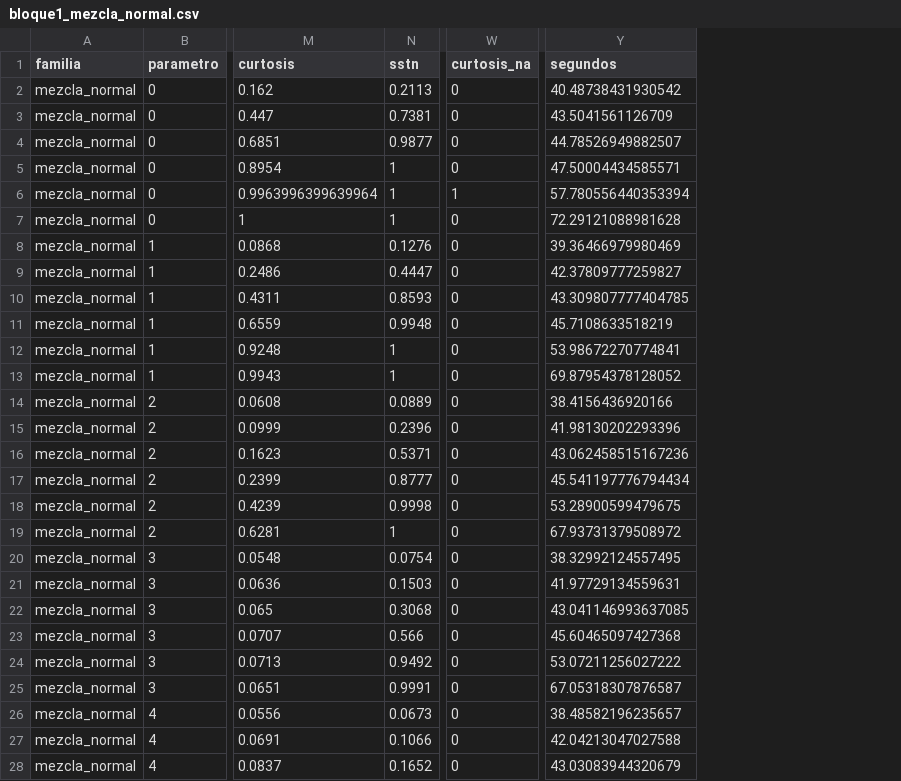
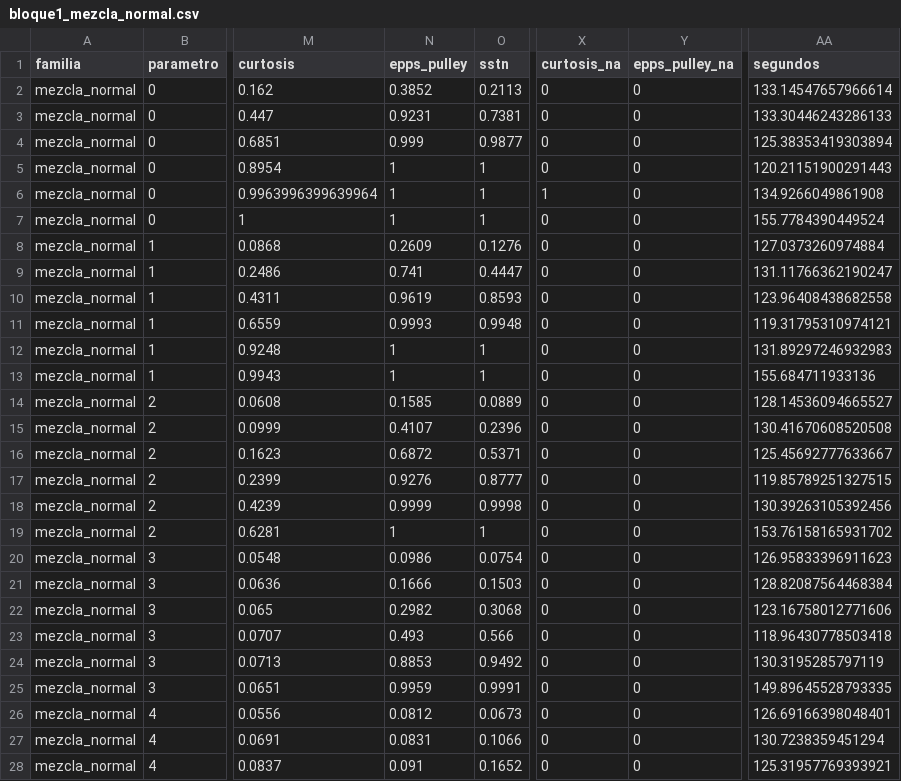
Before and after one commit to ArchieJamDev/SSTN-Normality-Study, a CSV file: data/results/bloque1_mezcla_normal.csv, drawn as a sheet; only a part is shown, gaps mark what is left out; addresses are those after the commit; the diff covers the shown part only; the diff names each change by its address in the sheet, - before the commit and + after, or states it on an @@ line.

```diff
--- a/data/results/bloque1_mezcla_normal.csv
+++ b/data/results/bloque1_mezcla_normal.csv
+column N (epps_pulley), rows 2-28: 0.3852 | 0.9231 | 0.999 | 1 | 1 | 1 | 0.2609 | 0.741 | 0.9619 | 0.9993 | 1 | 1 | 0.1585 | 0.4107 | 0.6872 | 0.9276 | 0.9999 | 1 | 0.0986 | 0.1666 | 0.2982 | 0.493 | 0.8853 | 0.9959 | 0.0812 | 0.0831 | 0.091
+column Y (epps_pulley_na), rows 2-28: all 0
-AA2 (segundos): 40.48738431930542
+AA2 (segundos): 133.14547657966614
-AA3 (segundos): 43.5041561126709
+AA3 (segundos): 133.30446243286133
-AA4 (segundos): 44.78526949882507
+AA4 (segundos): 125.38353419303894
-AA5 (segundos): 47.50004434585571
+AA5 (segundos): 120.21151900291443
-AA6 (segundos): 57.780556440353394
+AA6 (segundos): 134.9266049861908
-AA7 (segundos): 72.29121088981628
+AA7 (segundos): 155.7784390449524
-AA8 (segundos): 39.36466979980469
+AA8 (segundos): 127.0373260974884
-AA9 (segundos): 42.37809777259827
+AA9 (segundos): 131.11766362190247
-AA10 (segundos): 43.309807777404785
+AA10 (segundos): 123.96408438682558
-AA11 (segundos): 45.7108633518219
+AA11 (segundos): 119.31795310974121
-AA12 (segundos): 53.98672270774841
+AA12 (segundos): 131.89297246932983
-AA13 (segundos): 69.87954378128052
+AA13 (segundos): 155.684711933136
-AA14 (segundos): 38.4156436920166
+AA14 (segundos): 128.14536094665527
-AA15 (segundos): 41.98130202293396
+AA15 (segundos): 130.41670608520508
-AA16 (segundos): 43.062458515167236
+AA16 (segundos): 125.45692777633667
-AA17 (segundos): 45.541197776794434
+AA17 (segundos): 119.85789251327515
-AA18 (segundos): 53.28900599479675
+AA18 (segundos): 130.39263105392456
-AA19 (segundos): 67.93731379508972
+AA19 (segundos): 153.76158165931702
-AA20 (segundos): 38.32992124557495
+AA20 (segundos): 126.95833396911623
-AA21 (segundos): 41.97729134559631
+AA21 (segundos): 128.82087564468384
-AA22 (segundos): 43.041146993637085
+AA22 (segundos): 123.16758012771606
-AA23 (segundos): 45.60465097427368
+AA23 (segundos): 118.96430778503418
-AA24 (segundos): 53.07211256027222
+AA24 (segundos): 130.3195285797119
-AA25 (segundos): 67.05318307876587
+AA25 (segundos): 149.89645528793335
-AA26 (segundos): 38.48582196235657
+AA26 (segundos): 126.69166398048401
-AA27 (segundos): 42.04213047027588
+AA27 (segundos): 130.7238359451294
-AA28 (segundos): 43.03083944320679
+AA28 (segundos): 125.31957769393921
```
Also changed, not shown: 9 edited cells elsewhere in this file, data/results/bloque1_chi2.csv, data/results/bloque1_normal_desplazada.csv, 7 other files.
